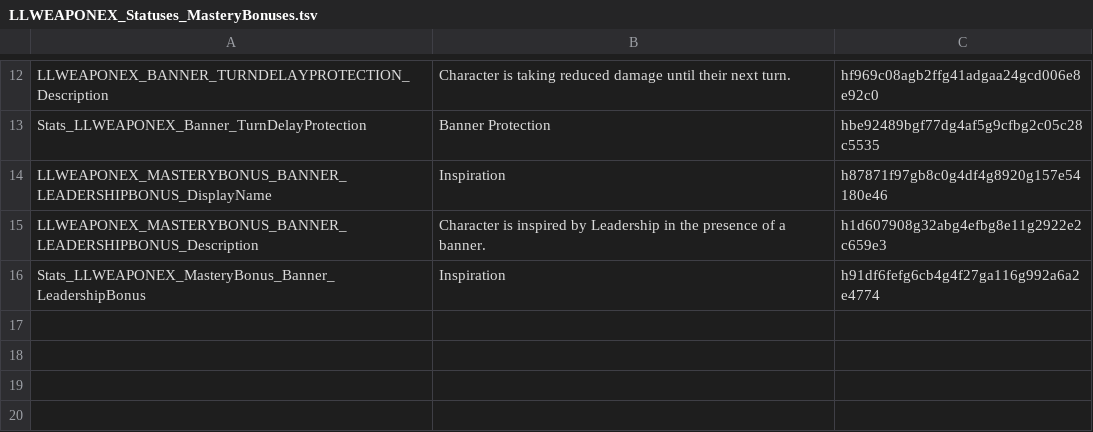
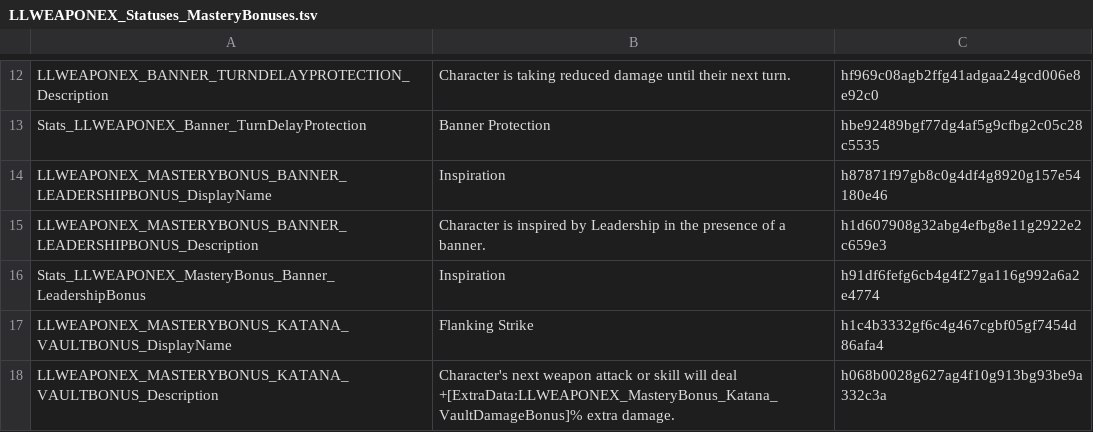
Before and after one commit to LaughingLeader-DOS2-Mods/WeaponExpansion, a TSV file: LocalKeys/LLWEAPONEX_Statuses_MasteryBonuses.tsv, drawn as a sheet; only a part is shown, gaps mark what is left out; the diff names each change by its address in the sheet, - before the commit and + after, or states it on an @@ line.

```diff
--- a/LocalKeys/LLWEAPONEX_Statuses_MasteryBonuses.tsv
+++ b/LocalKeys/LLWEAPONEX_Statuses_MasteryBonuses.tsv
+row 17: LLWEAPONEX_MASTERYBONUS_KATANA_VAULTBONUS_DisplayName | Flanking Strike | h1c4b3332gf6c4g467cgbf05gf7454d86afa4
+row 18: LLWEAPONEX_MASTERYBONUS_KATANA_VAULTBONUS_Description | Character's next weapon attack or skill will deal +[ExtraData:LLWEAPONEX_MasteryBonus_Katana_VaultDamageBonus]% extra damage. | h068b0028g627ag4f10g913bg93be9a332c3a
```
Also changed, not shown: 13 other files.
